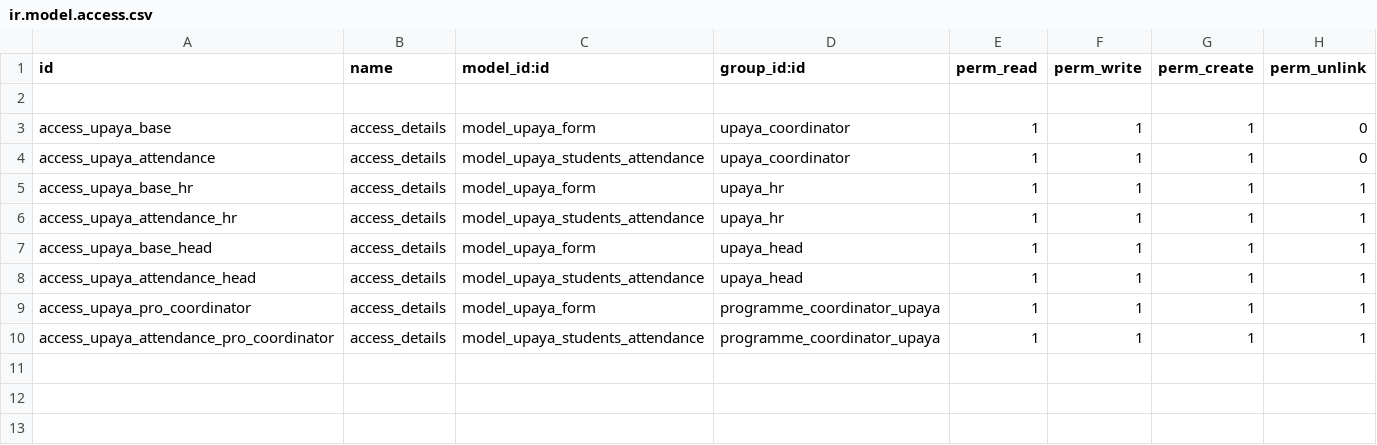
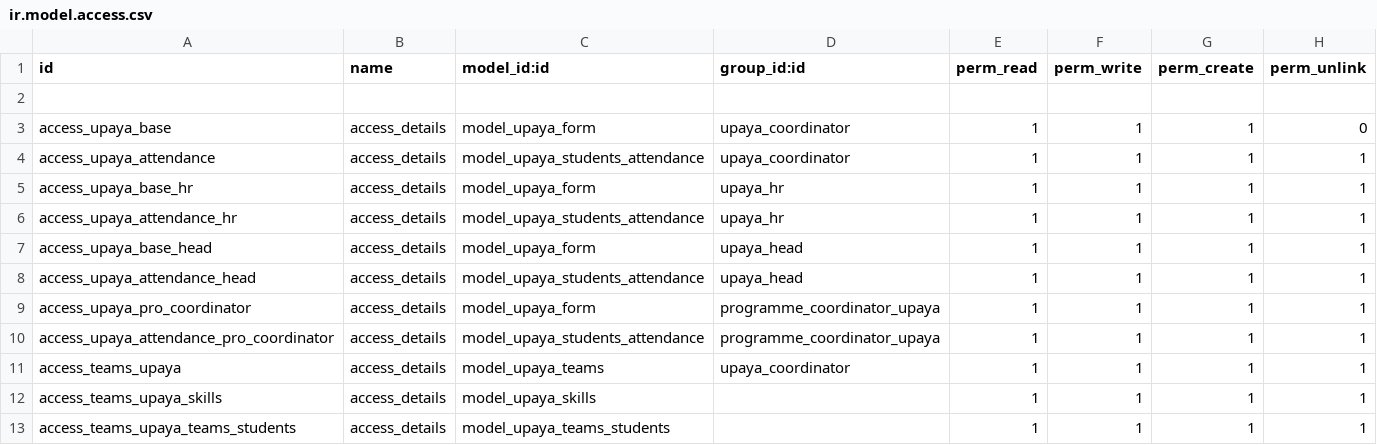
Before and after one commit to muhammedmurshid/upaya, a CSV file: security/ir.model.access.csv, drawn as a sheet.

Commit message:
add team, winners team

```diff
--- a/security/ir.model.access.csv
+++ b/security/ir.model.access.csv
@@ -3,3 +3,3 @@ id,name,model_id:id,group_id:id,perm_read,perm_write,perm_create,perm_unlink
 access_upaya_base,access_details,model_upaya_form,upaya_coordinator,1,1,1,0
-access_upaya_attendance,access_details,model_upaya_students_attendance,upaya_coordinator,1,1,1,0
+access_upaya_attendance,access_details,model_upaya_students_attendance,upaya_coordinator,1,1,1,1
 access_upaya_base_hr,access_details,model_upaya_form,upaya_hr,1,1,1,1
@@ -10 +10,4 @@ access_upaya_pro_coordinator,access_details,model_upaya_form,programme_coordinat
 access_upaya_attendance_pro_coordinator,access_details,model_upaya_students_attendance,programme_coordinator_upaya,1,1,1,1
+access_teams_upaya,access_details,model_upaya_teams,upaya_coordinator,1,1,1,1
+access_teams_upaya_skills,access_details,model_upaya_skills,,1,1,1,1
+access_teams_upaya_teams_students,access_details,model_upaya_teams_students,,1,1,1,1
```
Also changed, not shown: 8 other files.
